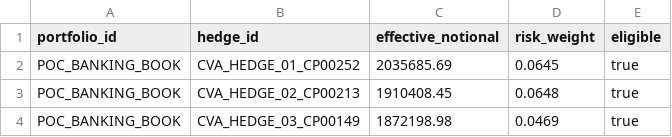
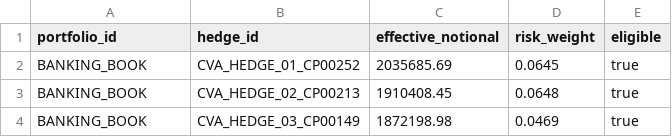
Before and after one commit to satanisz/rwa-steering, a CSV file: src/rwa_steering/generated_inputs/cva_hedges.csv, drawn as a sheet.

```diff
--- a/src/rwa_steering/generated_inputs/cva_hedges.csv
+++ b/src/rwa_steering/generated_inputs/cva_hedges.csv
@@ -1,4 +1,4 @@
 portfolio_id,hedge_id,effective_notional,risk_weight,eligible
-POC_BANKING_BOOK,CVA_HEDGE_01_CP00252,2035685.69,0.0645,true
-POC_BANKING_BOOK,CVA_HEDGE_02_CP00213,1910408.45,0.0648,true
-POC_BANKING_BOOK,CVA_HEDGE_03_CP00149,1872198.98,0.0469,true
+BANKING_BOOK,CVA_HEDGE_01_CP00252,2035685.69,0.0645,true
+BANKING_BOOK,CVA_HEDGE_02_CP00213,1910408.45,0.0648,true
+BANKING_BOOK,CVA_HEDGE_03_CP00149,1872198.98,0.0469,true
```
Also changed, not shown: src/rwa_steering/generated_inputs/cva_netting_sets.csv, src/rwa_steering/generated_inputs/fx_scenario_rates.csv, 32 other files.
